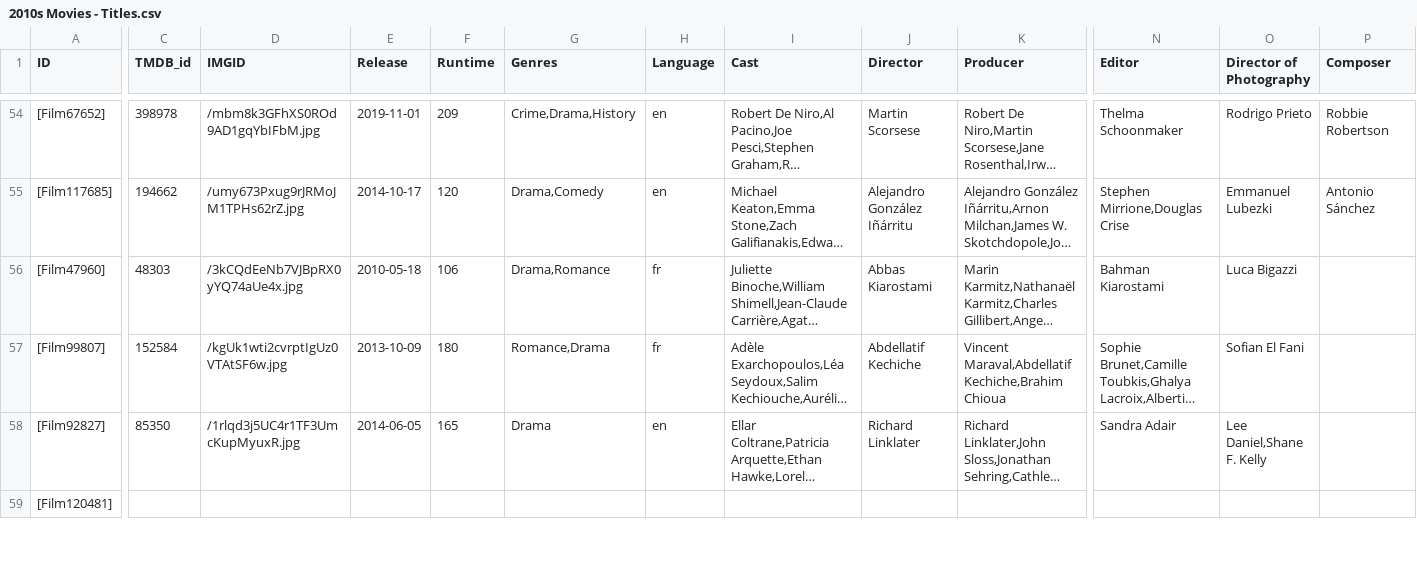
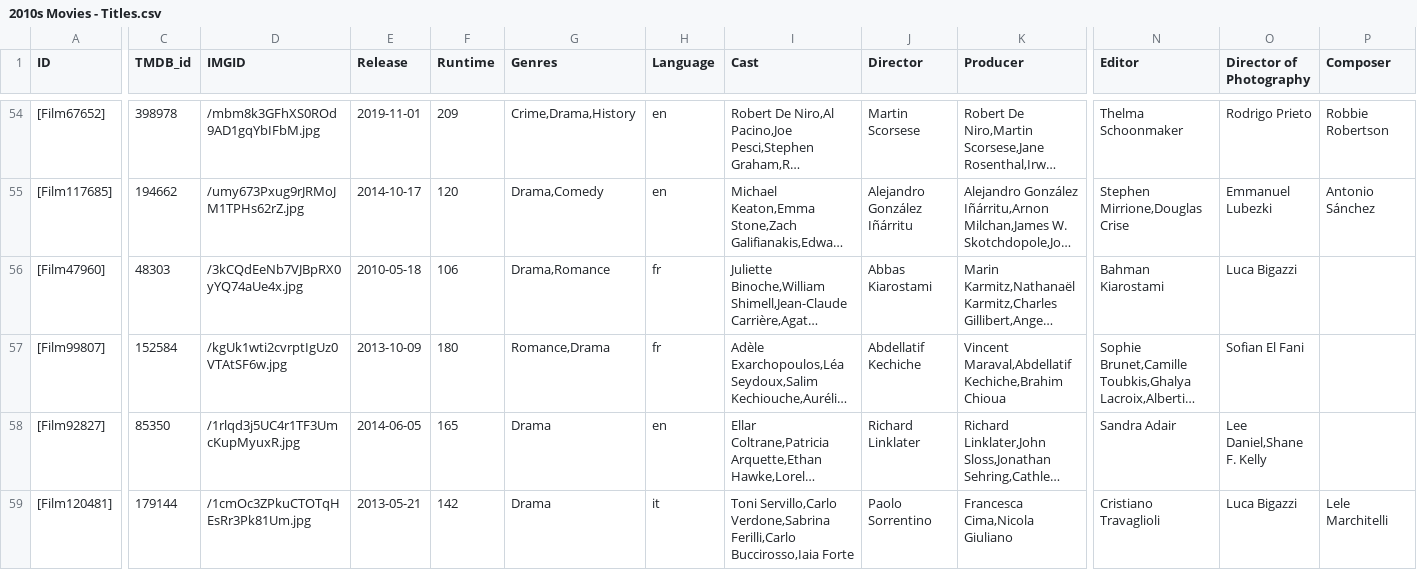
Before and after one commit to YasashiiDia/ModifiedBorda, a CSV file: data/2010s Movies - Titles.csv (was 2010s Movies - Titles.csv), drawn as a sheet; only a part is shown, gaps mark what is left out; long unchanged cells end in …; the diff covers the shown part only; the diff names each change by its address in the sheet, - before the commit and + after, or states it on an @@ line.

Commit message:
moved data to separate folder

```diff
--- a/2010s Movies - Titles.csv
+++ b/data/2010s Movies - Titles.csv
-C59 (TMDB_id): (empty)
+C59 (TMDB_id): 179144
-D59 (IMGID): (empty)
+D59 (IMGID): /1cmOc3ZPkuCTOTqHEsRr3Pk81Um.jpg
-E59 (Release): (empty)
+E59 (Release): 2013-05-21
-F59 (Runtime): (empty)
+F59 (Runtime): 142
-G59 (Genres): (empty)
+G59 (Genres): Drama
-H59 (Language): (empty)
+H59 (Language): it
-I59 (Cast): (empty)
+I59 (Cast): Toni Servillo,Carlo Verdone,Sabrina Ferilli,Carlo Buccirosso,Iaia Forte
-J59 (Director): (empty)
+J59 (Director): Paolo Sorrentino
-K59 (Producer): (empty)
+K59 (Producer): Francesca Cima,Nicola Giuliano
-N59 (Editor): (empty)
+N59 (Editor): Cristiano Travaglioli
-O59 (Director of Photography): (empty)
+O59 (Director of Photography): Luca Bigazzi
-P59 (Composer): (empty)
+P59 (Composer): Lele Marchitelli
```
Also changed, not shown: 78 edited cells elsewhere in this file, 1 other file.
